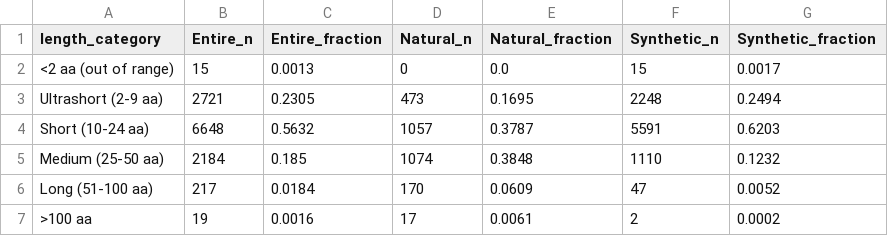
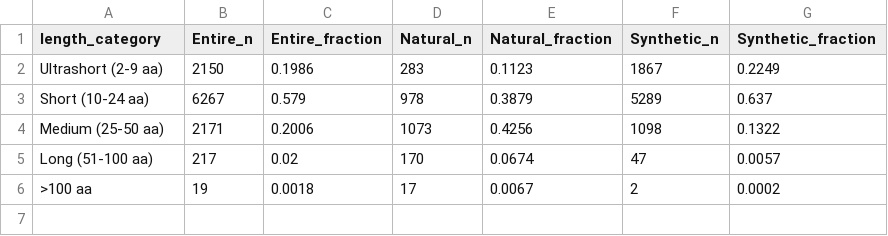
Before and after one commit to Akshatkhandelwal187/dbaasp_comparative_study_4, a CSV file: deliverables/tables/length_category_fractions.csv, drawn as a sheet.

```diff
--- a/deliverables/tables/length_category_fractions.csv
+++ b/deliverables/tables/length_category_fractions.csv
@@ -1,7 +1,6 @@
 length_category,Entire_n,Entire_fraction,Natural_n,Natural_fraction,Synthetic_n,Synthetic_fraction
-<2 aa (out of range),15,0.0013,0,0.0,15,0.0017
-Ultrashort (2-9 aa),2721,0.2305,473,0.1695,2248,0.2494
-Short (10-24 aa),6648,0.5632,1057,0.3787,5591,0.6203
-Medium (25-50 aa),2184,0.185,1074,0.3848,1110,0.1232
-Long (51-100 aa),217,0.0184,170,0.0609,47,0.0052
->100 aa,19,0.0016,17,0.0061,2,0.0002
+Ultrashort (2-9 aa),2150,0.1986,283,0.1123,1867,0.2249
+Short (10-24 aa),6267,0.579,978,0.3879,5289,0.637
+Medium (25-50 aa),2171,0.2006,1073,0.4256,1098,0.1322
+Long (51-100 aa),217,0.02,170,0.0674,47,0.0057
+>100 aa,19,0.0018,17,0.0067,2,0.0002
```
Also changed, not shown: deliverables/tables/cdhit_checks.csv, deliverables/tables/redundancy_removal_summary.csv, 19 other files.
